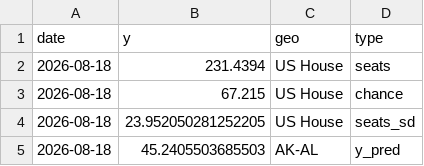
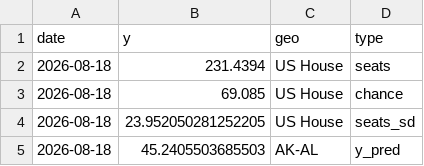
Before and after one commit to Hackquantumcpp/snoutcounter-midterms-2026-model, a CSV file: prediction/house/model_output/output_over_time.csv, drawn as a sheet; only a part is shown.

```diff
--- a/prediction/house/model_output/output_over_time.csv
+++ b/prediction/house/model_output/output_over_time.csv
@@ -2,3 +2,3 @@ date,y,geo,type
 2026-08-18,231.4394,US House,seats
-2026-08-18,67.215,US House,chance
+2026-08-18,69.085,US House,chance
 2026-08-18,23.952050281252205,US House,seats_sd
```
Also changed, not shown: 2 other files.
